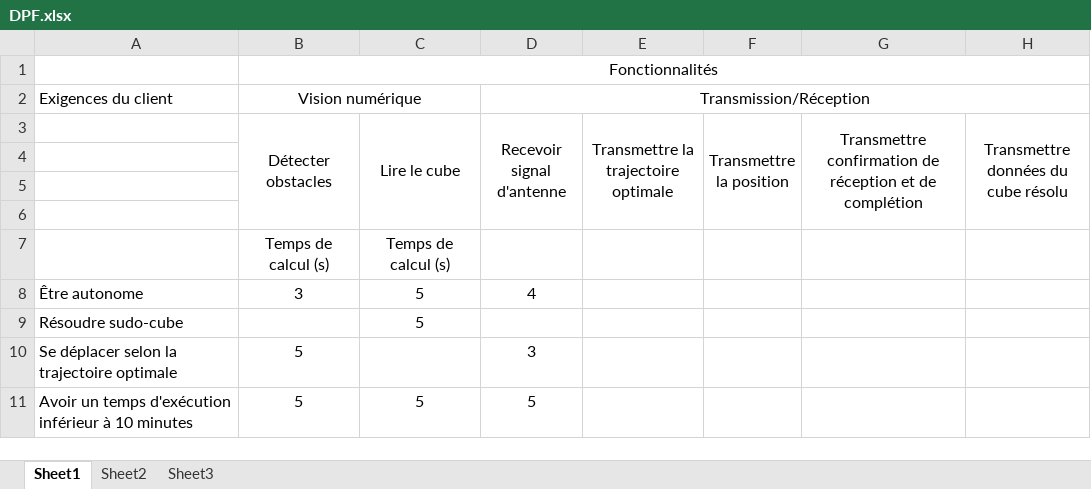
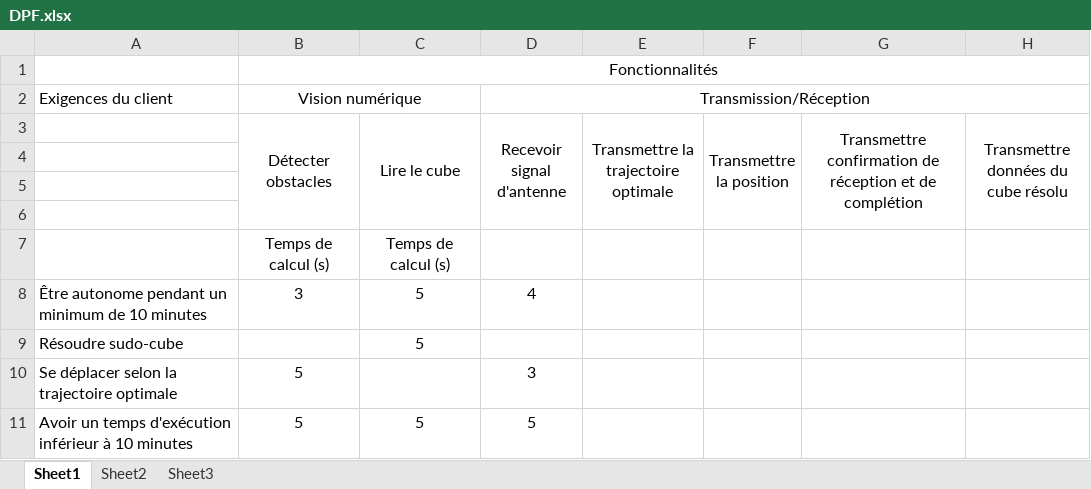
Before and after one commit to francisvalois/design3, an Excel workbook: various/DPF.xlsx, sheet Sheet1, drawn as a sheet; only a part is shown; values as stored, in another font and other column widths than the file's, no borders; the diff names each change by its address in the sheet, - before the commit and + after, or states it on an @@ line.

Commit message:
Voir description
Ajout version modifiée du Diagramme de contexte (corrigée)
Ajout d'un fichier contenant les identifiants pour le WiFi (MacMini)
Petites modifs sur DPF

```diff
--- a/various/DPF.xlsx (sheet Sheet1)
+++ b/various/DPF.xlsx (sheet Sheet1)
-A8: Être autonome
+A8: Être autonome pendant un minimum de 10 minutes
```
Also changed, not shown: 2 other files.
